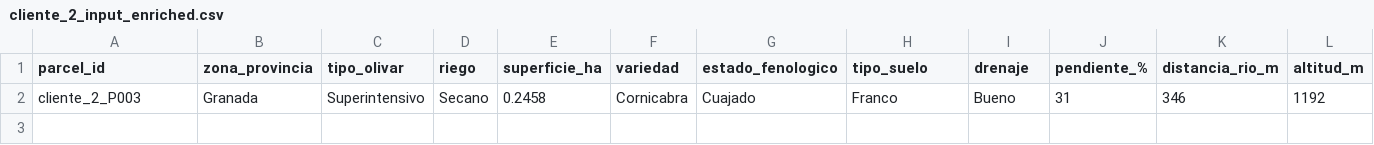
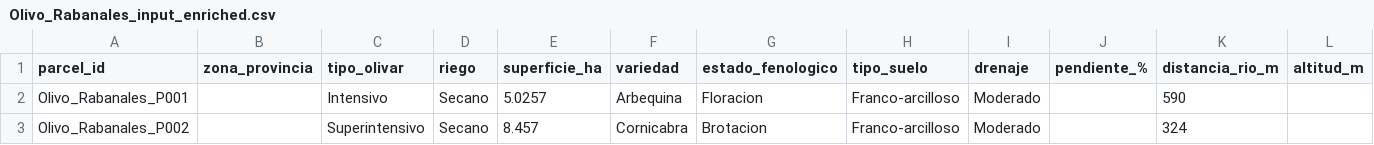
Before and after one commit to Thiiago14/RAIN_OLIVAR, a CSV file: data/enriched/Olivo_Rabanales_input_enriched.csv (was data/enriched/cliente_2_input_enriched.csv), drawn as a sheet; only a part is shown; removed rows and columns are numbered as before the commit, all else as after; rows hold the shown columns only; the diff names each change by its address in the sheet, - before the commit and + after, or states it on an @@ line.

```diff
--- a/data/enriched/cliente_2_input_enriched.csv
+++ b/data/enriched/Olivo_Rabanales_input_enriched.csv
-row 2: cliente_2_P003 | Granada | Superintensivo | Secano | 0.2458 | Cornicabra | Cuajado | Franco | Bueno | 31 | 346 | 1192
+row 2: Olivo_Rabanales_P001 |  | Intensivo | Secano | 5.0257 | Arbequina | Floracion | Franco-arcilloso | Moderado |  | 590
+row 3: Olivo_Rabanales_P002 |  | Superintensivo | Secano | 8.457 | Cornicabra | Brotacion | Franco-arcilloso | Moderado |  | 324
```
Also changed, not shown: data/client_inputs/cliente_2_farmer_inputs.csv, data/predictions/cliente_2_predictions.csv, 14 other files.
